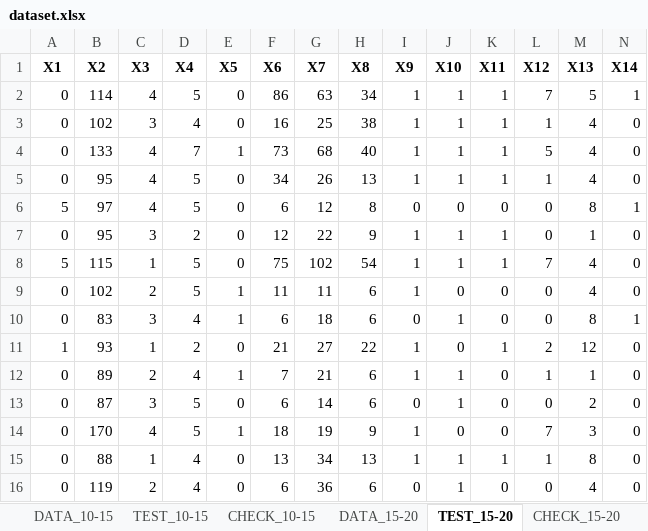
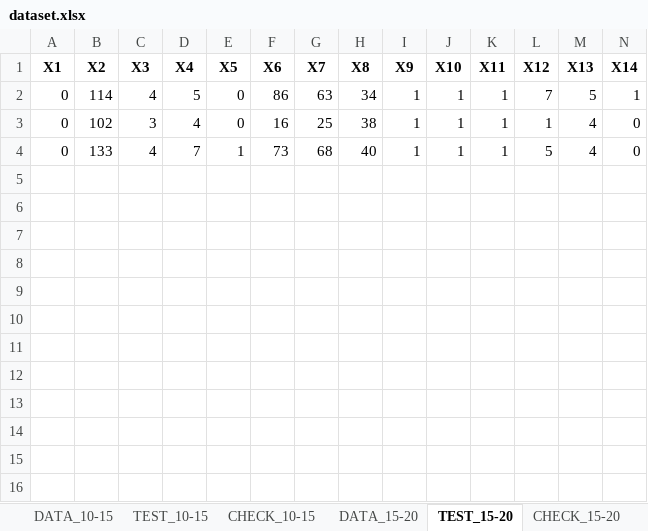
Before and after one commit to Bloodies/HSE-University-projects, an Excel workbook: Course-4/Neural-networks/parser/dataset.xlsx, sheet TEST_15-20, drawn as a sheet; only a part is shown; values as stored, in another font and other column widths than the file's, no borders; rows hold the shown columns only; the diff names each change by its address in the sheet, - before the commit and + after, or states it on an @@ line.

```diff
--- a/Course-4/Neural-networks/parser/dataset.xlsx (sheet TEST_15-20)
+++ b/Course-4/Neural-networks/parser/dataset.xlsx (sheet TEST_15-20)
-row 5: 0 | 95 | 4 | 5 | 0 | 34 | 26 | 13 | 1 | 1 | 1 | 1 | 4 | 0
-row 6: 5 | 97 | 4 | 5 | 0 | 6 | 12 | 8 | 0 | 0 | 0 | 0 | 8 | 1
-row 7: 0 | 95 | 3 | 2 | 0 | 12 | 22 | 9 | 1 | 1 | 1 | 0 | 1 | 0
-row 8: 5 | 115 | 1 | 5 | 0 | 75 | 102 | 54 | 1 | 1 | 1 | 7 | 4 | 0
-row 9: 0 | 102 | 2 | 5 | 1 | 11 | 11 | 6 | 1 | 0 | 0 | 0 | 4 | 0
-row 10: 0 | 83 | 3 | 4 | 1 | 6 | 18 | 6 | 0 | 1 | 0 | 0 | 8 | 1
-row 11: 1 | 93 | 1 | 2 | 0 | 21 | 27 | 22 | 1 | 0 | 1 | 2 | 12 | 0
-row 12: 0 | 89 | 2 | 4 | 1 | 7 | 21 | 6 | 1 | 1 | 0 | 1 | 1 | 0
-row 13: 0 | 87 | 3 | 5 | 0 | 6 | 14 | 6 | 0 | 1 | 0 | 0 | 2 | 0
-row 14: 0 | 170 | 4 | 5 | 1 | 18 | 19 | 9 | 1 | 0 | 0 | 7 | 3 | 0
-row 15: 0 | 88 | 1 | 4 | 0 | 13 | 34 | 13 | 1 | 1 | 1 | 1 | 8 | 0
-row 16: 0 | 119 | 2 | 4 | 0 | 6 | 36 | 6 | 0 | 1 | 0 | 0 | 4 | 0
```
Also changed, not shown: sheet DATA_0-5, sheet TEST_0-5, sheet DATA_5-10, sheet DATA_10-15, sheet CHECK_0-5, sheet TEST_5-10, 14 more sheets, Course-4/Neural-networks/dataset.xlsx, Course-4/Neural-networks/parser/datasetD1.xlsx, 17 other files.
